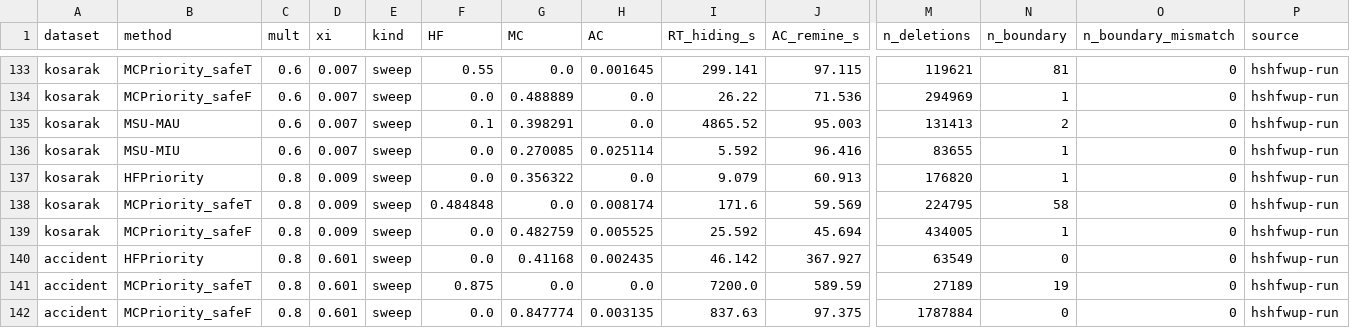
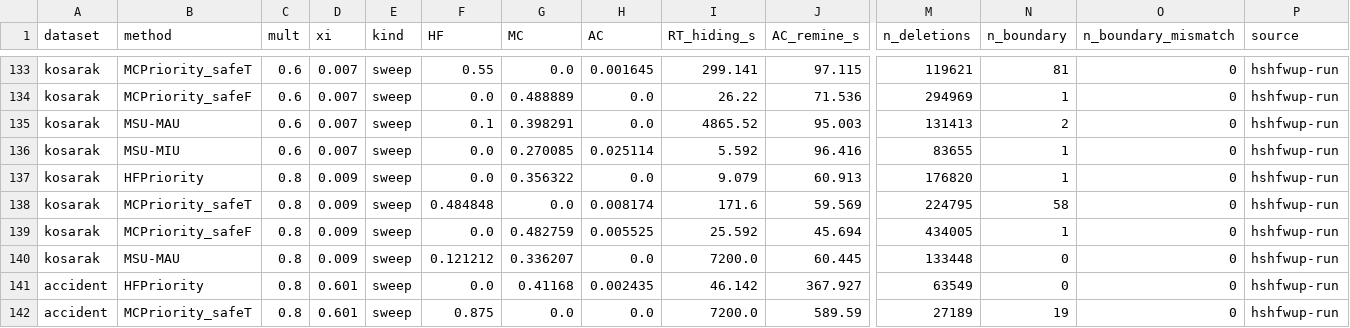
Before and after one commit to TrungDuong83/FWI_hiding_system, a CSV file: results/summary.csv, drawn as a sheet; only a part is shown, gaps mark what is left out; the shorter side is filled out with more unchanged rows; rows hold the shown columns only; the diff names each change by its address in the sheet, - before the commit and + after, or states it on an @@ line.

```diff
--- a/results/summary.csv
+++ b/results/summary.csv
+row 140: kosarak | MSU-MAU | 0.8 | 0.009 | sweep | 0.121212 | 0.336207 | 0.0 | 7200.0 | 60.445 | 133448 | 0 | 0 | hshfwup-run
```
Also changed, not shown: 2 other files.
